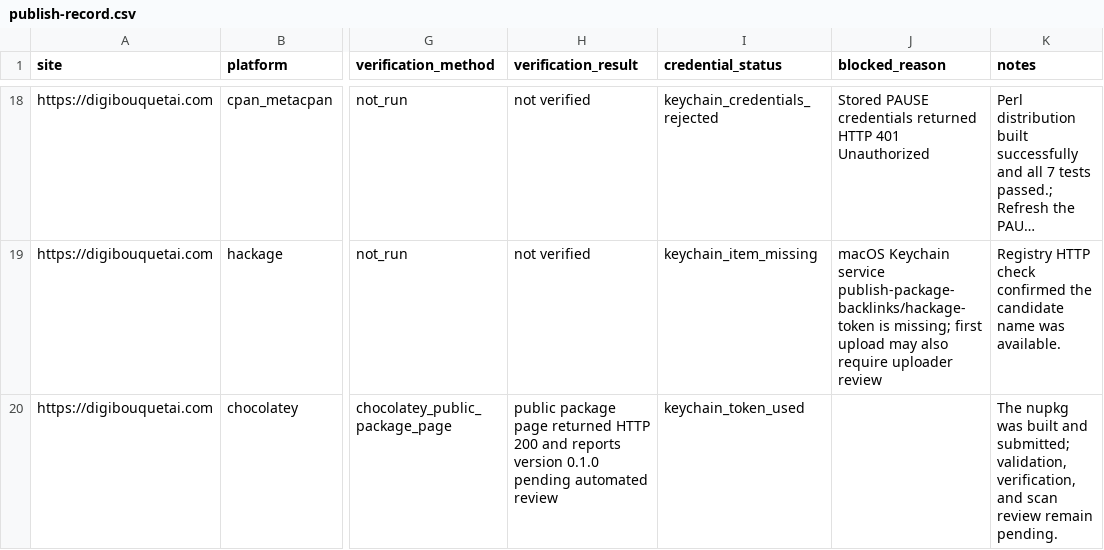
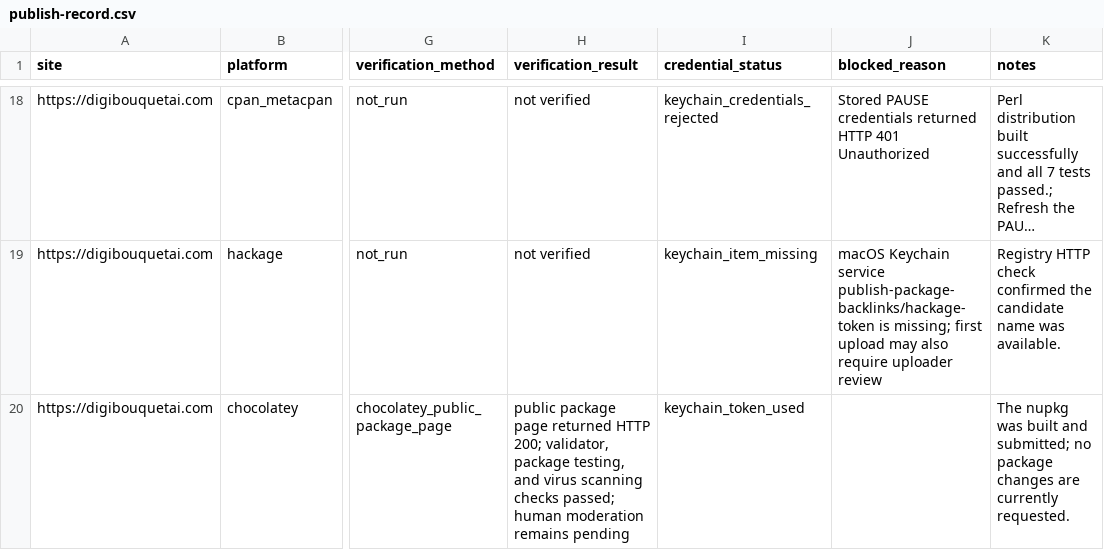
Before and after one commit to bbwdadfg/digibouquetai-site-kit, a CSV file: publish-record.csv, drawn as a sheet; only a part is shown, gaps mark what is left out; long unchanged cells end in …; the diff covers the shown part only; the diff names each change by its address in the sheet, - before the commit and + after, or states it on an @@ line.

Commit message:
docs: refresh package publication status

```diff
--- a/publish-record.csv
+++ b/publish-record.csv
-H20 (verification_result): …returned HTTP 200 and reports version 0.1.0 pending automated review
+H20 (verification_result): …returned HTTP 200; validator, package testing, and virus scanning checks passed; human moderation remains pending
-K20 (notes): …and submitted; validation, verification, and scan review remain pending.
+K20 (notes): …and submitted; no package changes are currently requested.
```
Also changed, not shown: 9 edited cells elsewhere in this file, 3 other files.
